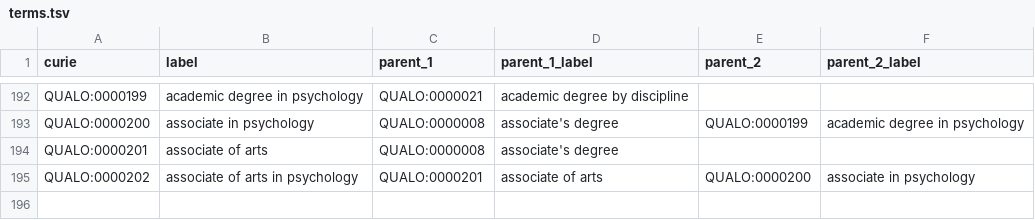
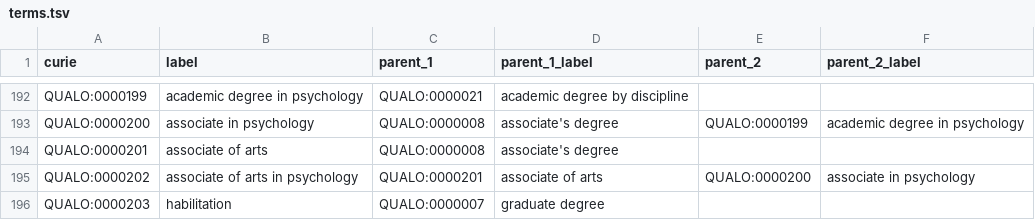
Before and after one commit to cthoyt/qualo, a TSV file: src/qualo/data/terms.tsv, drawn as a sheet; only a part is shown, gaps mark what is left out.

```diff
--- a/src/qualo/data/terms.tsv
+++ b/src/qualo/data/terms.tsv
@@ -195 +195,2 @@ QUALO:0000201	associate of arts	QUALO:0000008	associate's degree
 QUALO:0000202	associate of arts in psychology	QUALO:0000201	associate of arts	QUALO:0000200	associate in psychology
+QUALO:0000203	habilitation	QUALO:0000007	graduate degree		
```
Also changed, not shown: src/qualo/data/synonyms.tsv, 2 other files.
